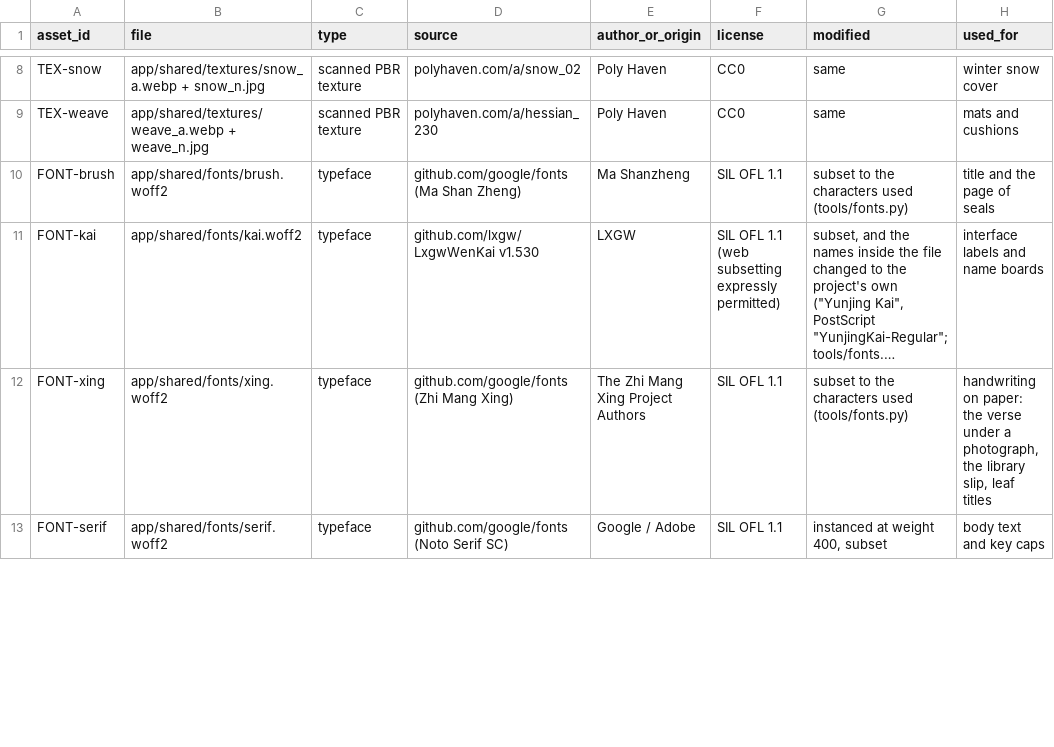
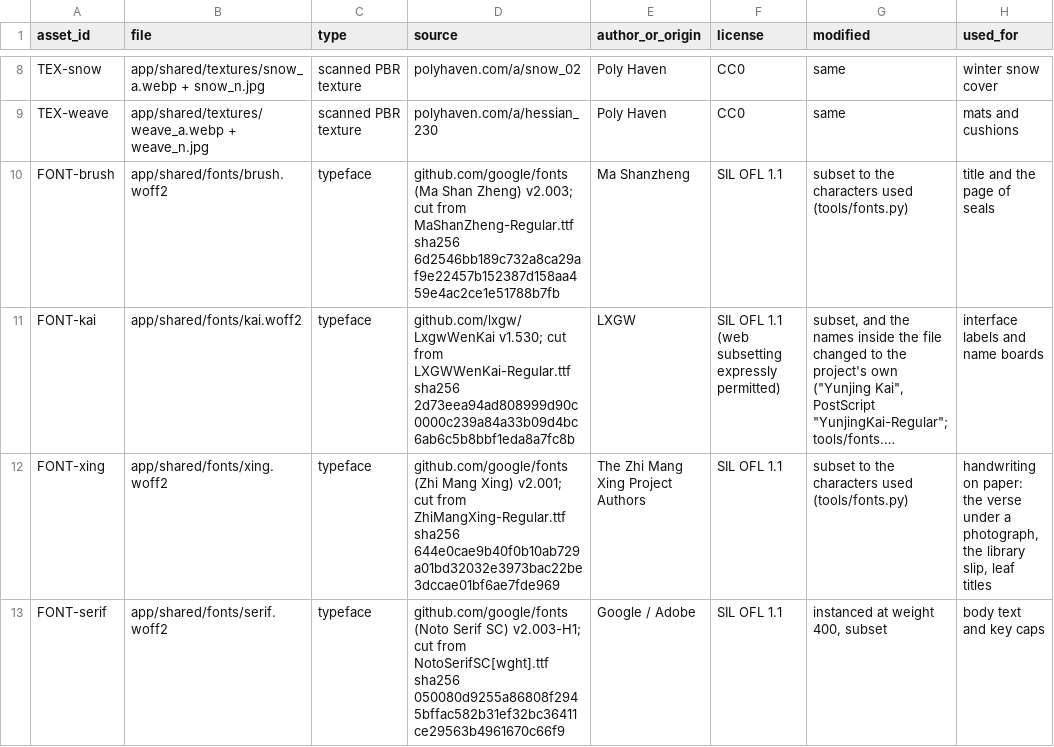
Before and after one commit to bolechen/temple-walk, a CSV file: docs/t00/asset-register.csv, drawn as a sheet; only a part is shown, gaps mark what is left out; long unchanged cells end in …; the diff covers the shown part only; the diff names each change by its address in the sheet, - before the commit and + after, or states it on an @@ line.

```diff
--- a/docs/t00/asset-register.csv
+++ b/docs/t00/asset-register.csv
-D10 (source): …Shan Zheng)
+D10 (source): …Shan Zheng) v2.003; cut from MaShanZheng-Regular.ttf sha256 6d2546bb189c732a8ca29af9e22457b152387d158aa459e4ac2ce1e51788b7fb
-D11 (source): github.com/lxgw/LxgwWenKai v1.530
+D11 (source): github.com/lxgw/LxgwWenKai v1.530; cut from LXGWWenKai-Regular.ttf sha256 2d73eea94ad808999d90c0000c239a84a33b09d4bc6ab6c5b8bbf1eda8a7fc8b
-D12 (source): …Mang Xing)
+D12 (source): …Mang Xing) v2.001; cut from ZhiMangXing-Regular.ttf sha256 644e0cae9b40f0b10ab729a01bd32032e3973bac22be3dccae01bf6ae7fde969
-D13 (source): …Serif SC)
+D13 (source): …Serif SC) v2.003-H1; cut from NotoSerifSC[wght].ttf sha256 050080d9255a86808f2945bffac582b31ef32bc36411ce29563b4961670c66f9
```
Also changed, not shown: 10 edited cells elsewhere in this file, 22 other files.
